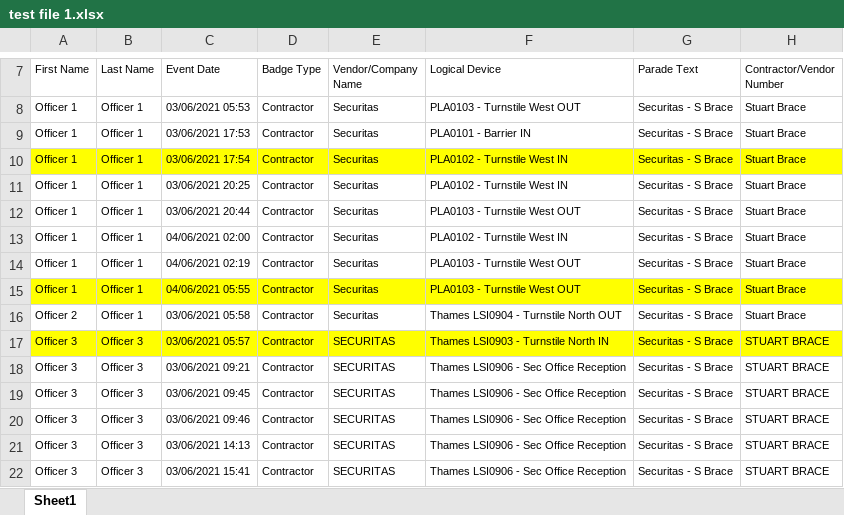
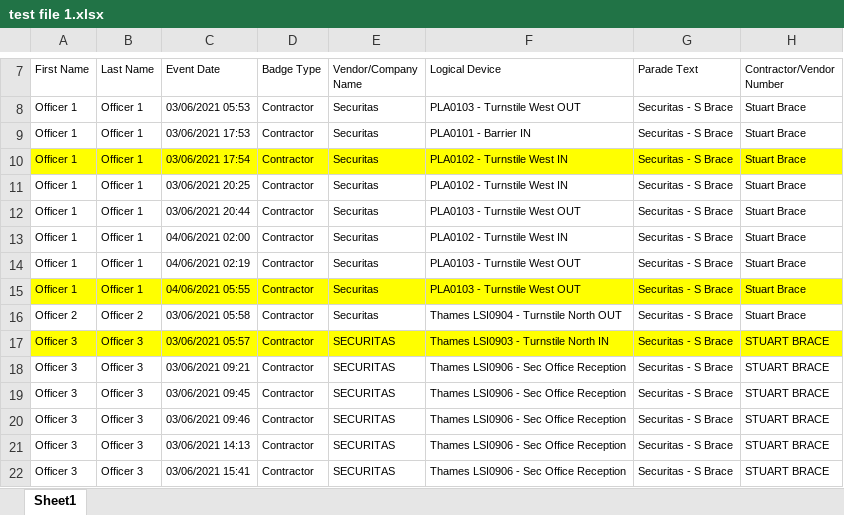
Before and after one commit to gaurav-dogra/excel-to-excelParsingWebApp, an Excel workbook: src/main/resources/test file 1.xlsx, sheet Sheet1, drawn as a sheet; only a part is shown, gaps mark what is left out; values as stored, in another font and other column widths than the file's, no borders; the diff names each change by its address in the sheet, - before the commit and + after, or states it on an @@ line.

Commit message:
test file 1.xlsx, fixed one error in officer last name, changed the test file to accomodate annonymised test file

```diff
--- a/src/main/resources/test file 1.xlsx (sheet Sheet1)
+++ b/src/main/resources/test file 1.xlsx (sheet Sheet1)
-B16 (Last Name): Officer 1
+B16 (Last Name): Officer 2
```
Also changed, not shown: 1 other file.
